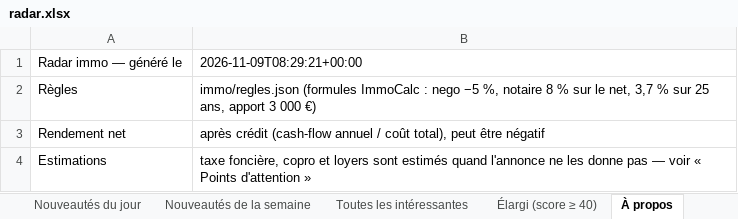
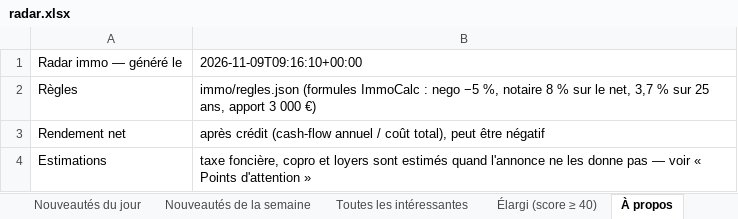
Before and after one commit to Hendrix74/immo-radar-data, an Excel workbook: radar.xlsx, sheet À propos, drawn as a sheet; values as stored, in another font and other column widths than the file's, no borders; the diff names each change by its address in the sheet, - before the commit and + after, or states it on an @@ line.

```diff
--- a/radar.xlsx (sheet À propos)
+++ b/radar.xlsx (sheet À propos)
-B1: 2026-11-09T08:29:21+00:00
+B1: 2026-11-09T09:16:10+00:00
```
Also changed, not shown: sheet Élargi (score ≥ 40), sheet Toutes les intéressantes, sheet Nouveautés de la semaine, sheet Nouveautés du jour, 7 other files.
